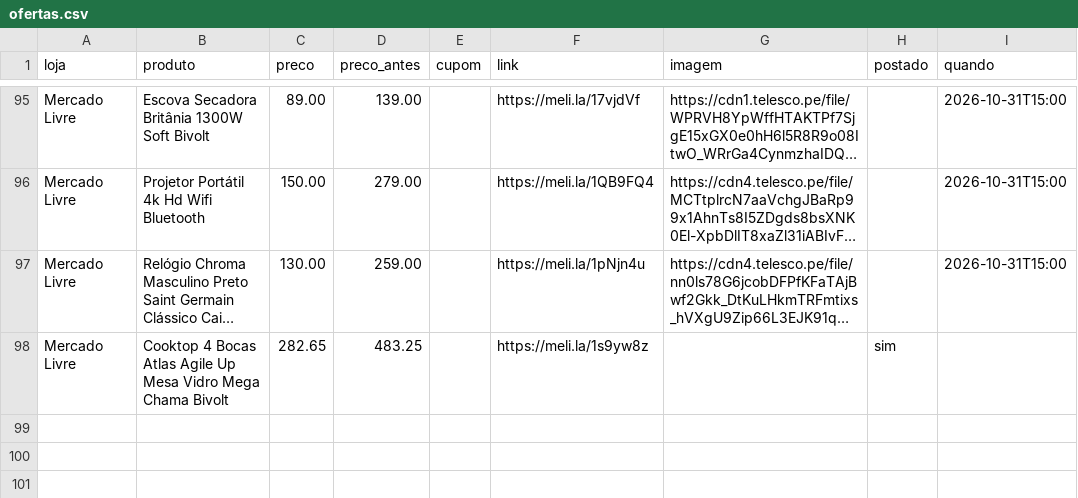
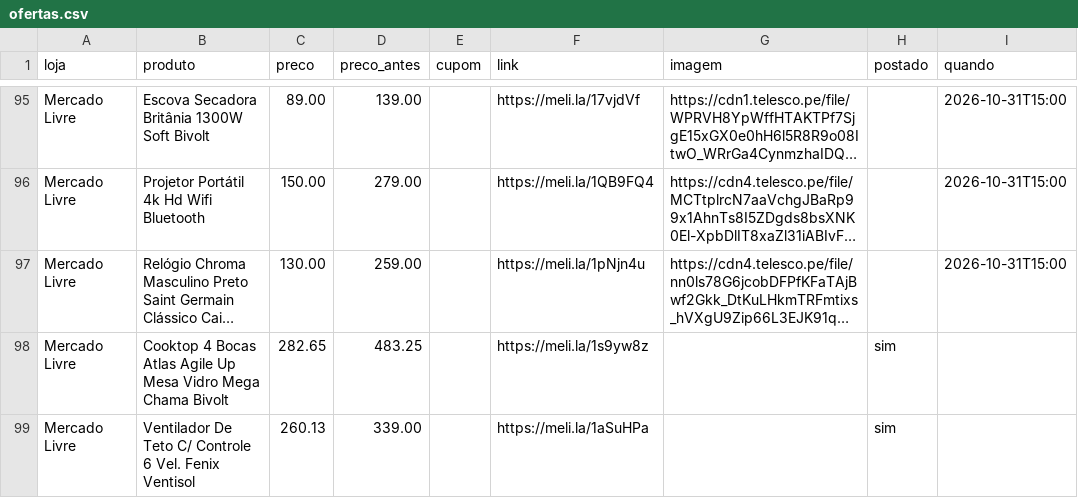
Before and after one commit to achadosindy-web/achadinhosbot, a CSV file: perfis/blackfriday/ofertas.csv, drawn as a sheet; only a part is shown, gaps mark what is left out; long unchanged cells end in …; the diff names each change by its address in the sheet, - before the commit and + after, or states it on an @@ line.

```diff
--- a/perfis/blackfriday/ofertas.csv
+++ b/perfis/blackfriday/ofertas.csv
+row 99: Mercado Livre | Ventilador De Teto C/ Controle 6 Vel. Fenix Ventisol | 260.13 | 339.00 |  | https://meli.la/1aSuHPa |  | sim
```
Also changed, not shown: 2 other files.
